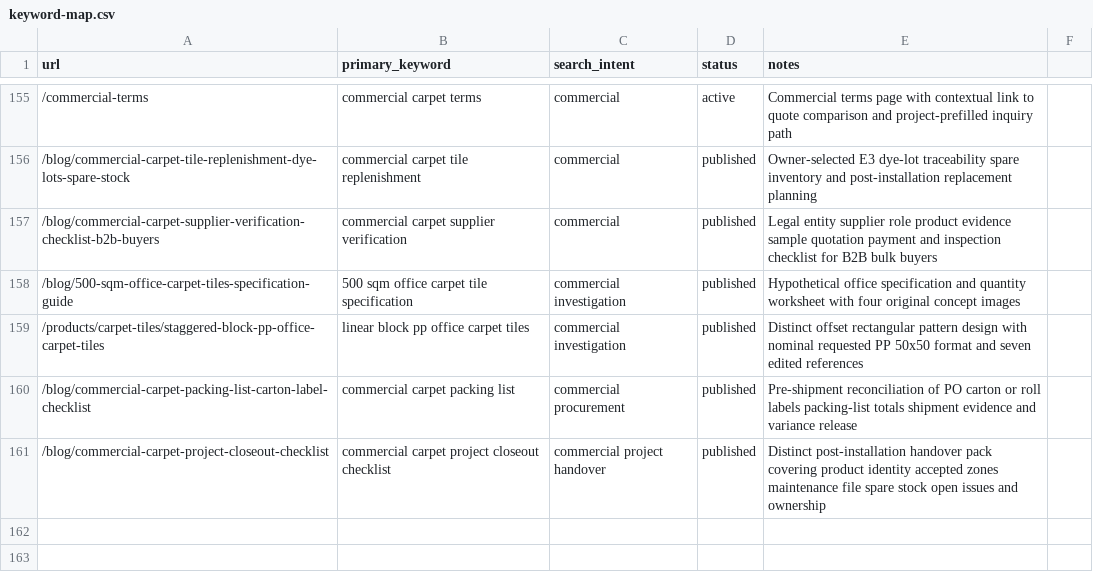
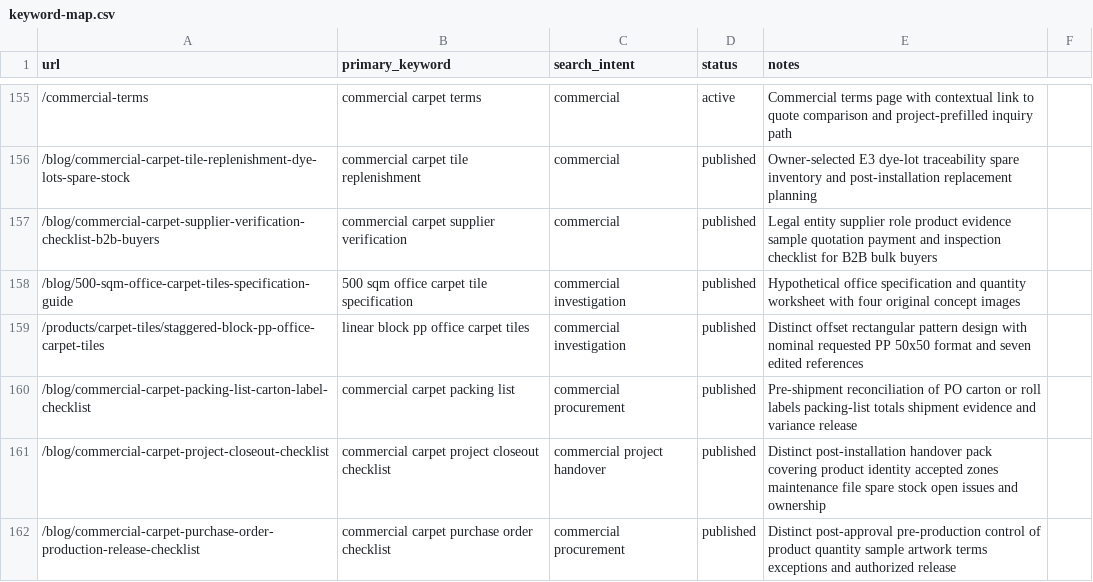
Before and after one commit to HCJJY123/carpet-website, a CSV file: keyword-map.csv, drawn as a sheet; only a part is shown, gaps mark what is left out.

Commit message:
Publish commercial carpet purchase order guide (#117)
Add the order-readiness guide, exact workflow SVG, contextual reverse links and verified release evidence.

```diff
--- a/keyword-map.csv
+++ b/keyword-map.csv
@@ -161 +161,2 @@ url,primary_keyword,search_intent,status,notes
 /blog/commercial-carpet-project-closeout-checklist,commercial carpet project closeout checklist,commercial project handover,published,Distinct post-installation handover pack covering product identity accepted zones maintenance file spare stock open issues and ownership
+/blog/commercial-carpet-purchase-order-production-release-checklist,commercial carpet purchase order checklist,commercial procurement,published,Distinct post-approval pre-production control of product quantity sample artwork terms exceptions and authorized release
```
Also changed, not shown: 10 other files.
